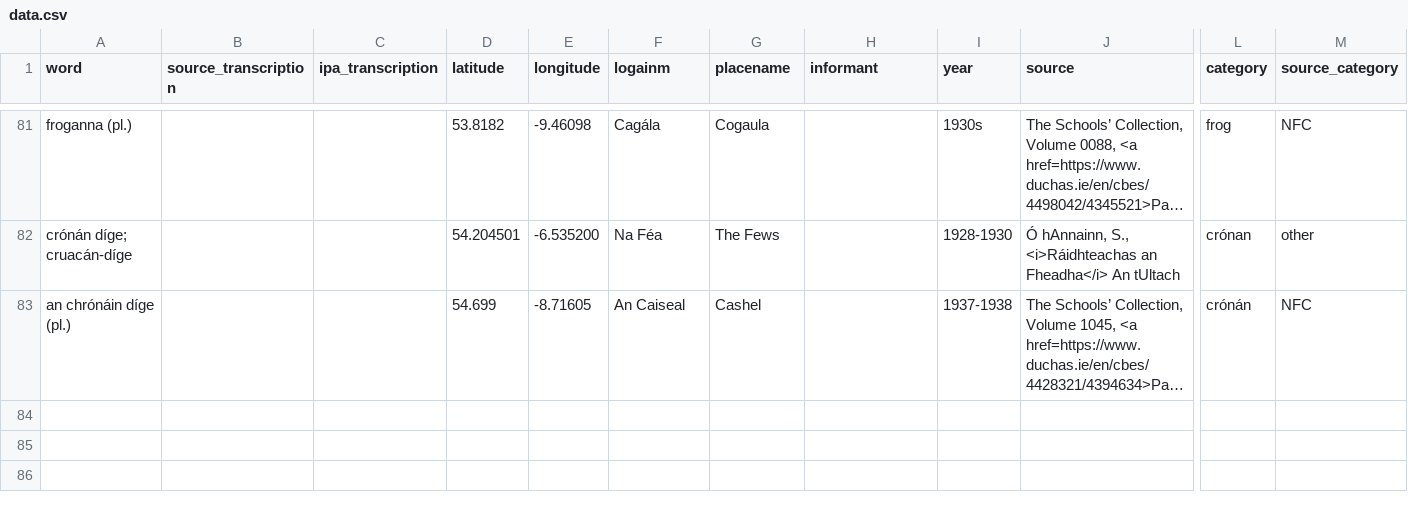
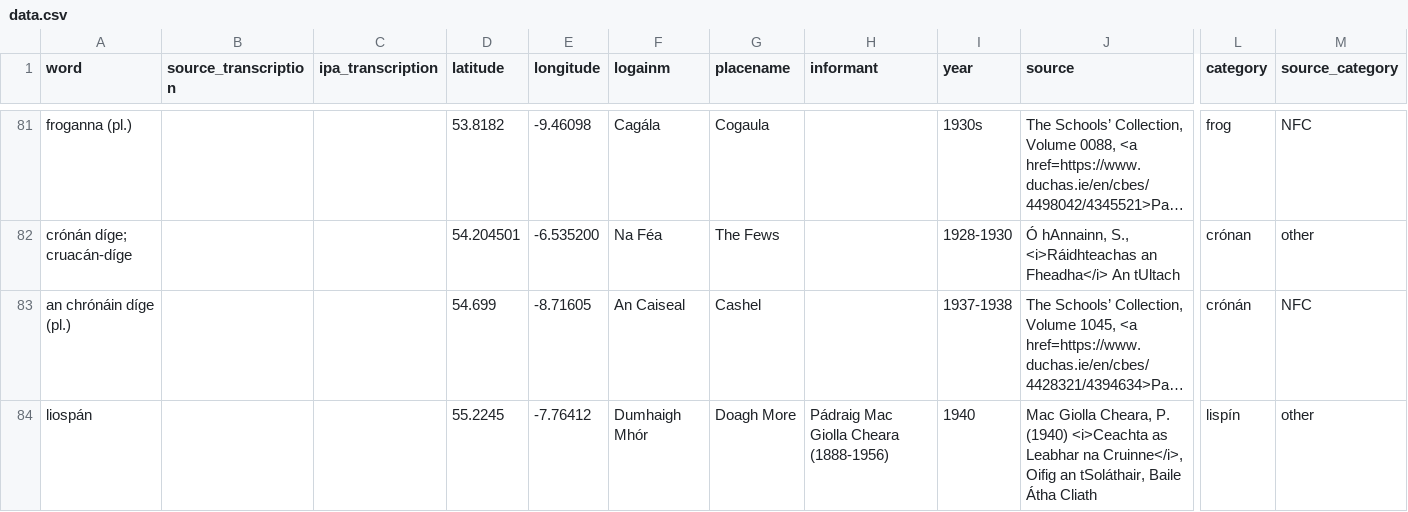
Before and after one commit to lochsh/mclaug, a CSV file: content/images/froganna/data.csv, drawn as a sheet; only a part is shown, gaps mark what is left out; long unchanged cells end in …; rows hold the shown columns only; the diff names each change by its address in the sheet, - before the commit and + after, or states it on an @@ line.

Commit message:
Add liospán, fix links

```diff
--- a/content/images/froganna/data.csv
+++ b/content/images/froganna/data.csv
+row 84: liospán |  |  | 55.2245 | -7.76412 | Dumhaigh Mhór | Doagh More | Pádraig Mac Giolla Cheara (1888-1956) | 1940 | Mac Giolla Cheara, P. (1940) <i>Ceachta as Leabhar na Cruinne</i>, Oifig an tSoláthair, Baile Átha Cliath | lispín | other
```
Also changed, not shown: 1 other file.
